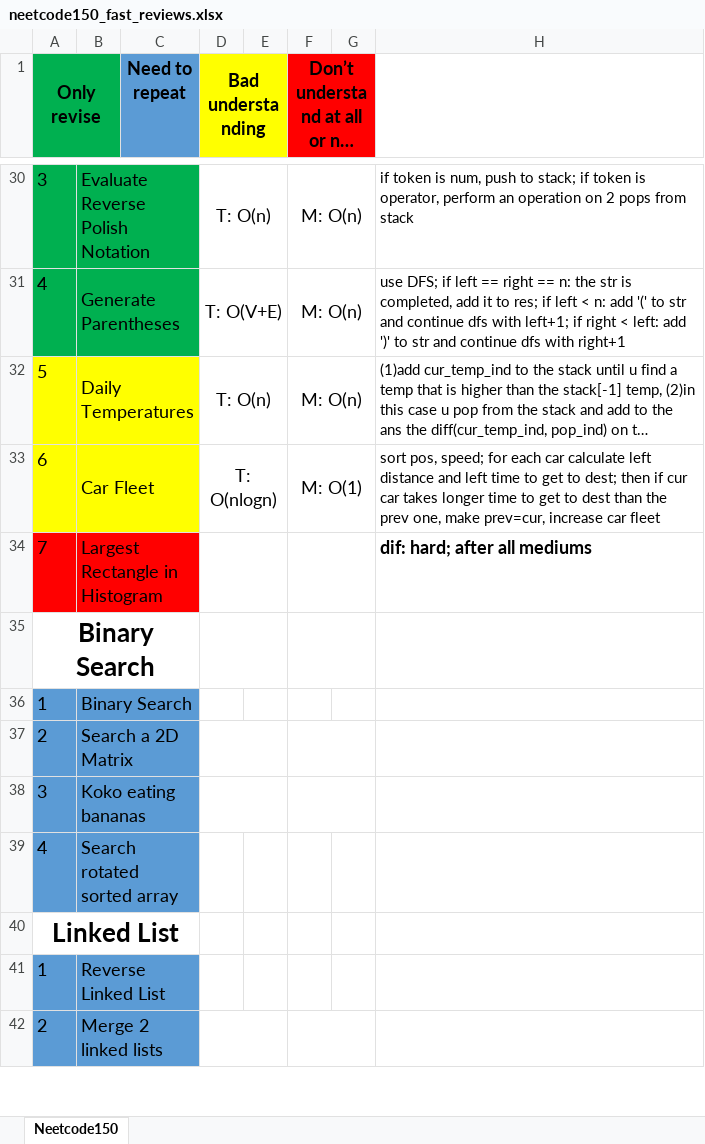
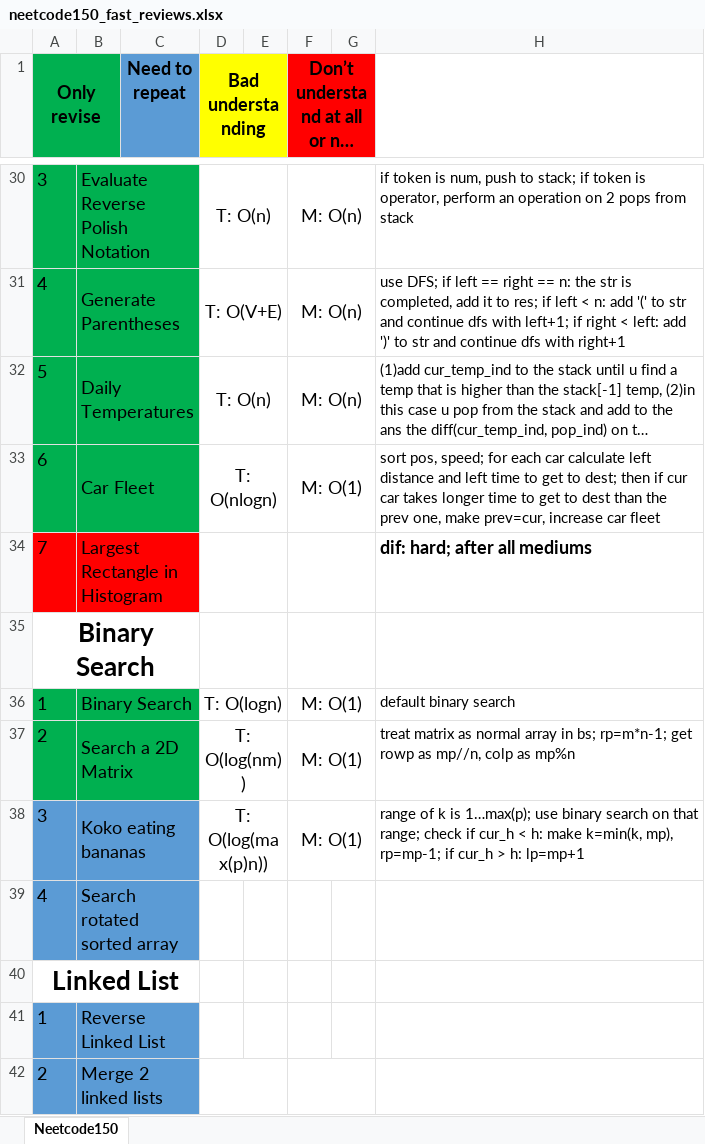
Before and after one commit to mys1erious/algorithms, an Excel workbook: neetcode_150/neetcode150_fast_reviews.xlsx, sheet Neetcode150, drawn as a sheet; only a part is shown, gaps mark what is left out; long unchanged cells end in …; values as stored, in another font and other column widths than the file's, no borders; the diff names each change by its address in the sheet, - before the commit and + after, or states it on an @@ line.

Commit message:
bs; 2dbs; koko eating bananas reviewed

```diff
--- a/neetcode_150/neetcode150_fast_reviews.xlsx (sheet Neetcode150)
+++ b/neetcode_150/neetcode150_fast_reviews.xlsx (sheet Neetcode150)
-A32:C33 fill: #FFFF00
+A32:C33 fill: #00B050
-A36:C37 fill: #5B9BD5
+A36:C37 fill: #00B050
-D36 (Bad understanding): (empty)
+D36 (Bad understanding): T: O(logn)
+D36:E36 merged
-F36:F38: (empty)
+F36:F38: M: O(1)
+F36:G36 merged
-H36: (empty)
+H36: default binary search
-D37 (Bad understanding): (empty)
+D37 (Bad understanding): T: O(log(nm))
-H37: (empty)
+H37: treat matrix as normal array in bs; rp=m*n-1; get rowp as mp//n, colp as mp%n
-D38 (Bad understanding): (empty)
+D38 (Bad understanding): T: O(log(max(p)n))
-H38: (empty)
+H38: range of k is 1…max(p); use binary search on that range; check if cur_h < h: make k=min(k, mp), rp=mp-1; if cur_h > h: lp=mp+1
```
Also changed, not shown: 3 other files.
